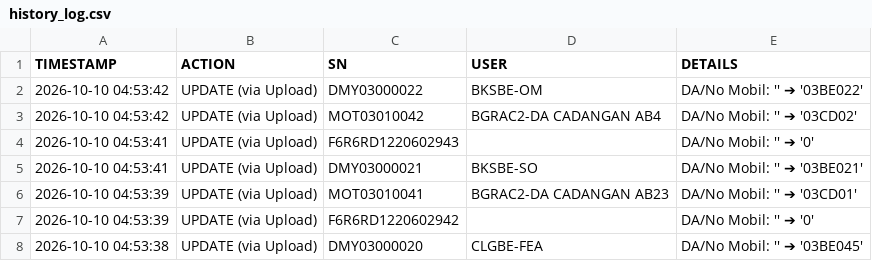
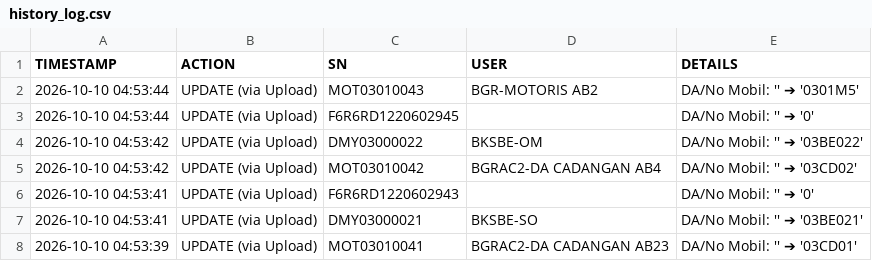
Before and after one commit to ranzfe/it-asset-management, a CSV file: history_log.csv, drawn as a sheet; only a part is shown; the shorter side is filled out with more unchanged rows.

Commit message:
Auto-update history log: 2026-10-10 04:53:44

```diff
--- a/history_log.csv
+++ b/history_log.csv
@@ -1,2 +1,4 @@
 TIMESTAMP,ACTION,SN,USER,DETAILS
+2026-10-10 04:53:44,UPDATE (via Upload),MOT03010043,BGR-MOTORIS AB2,DA/No Mobil: '' ➔ '0301M5'
+2026-10-10 04:53:44,UPDATE (via Upload),F6R6RD1220602945,,DA/No Mobil: '' ➔ '0'
 2026-10-10 04:53:42,UPDATE (via Upload),DMY03000022,BKSBE-OM,DA/No Mobil: '' ➔ '03BE022'
```
